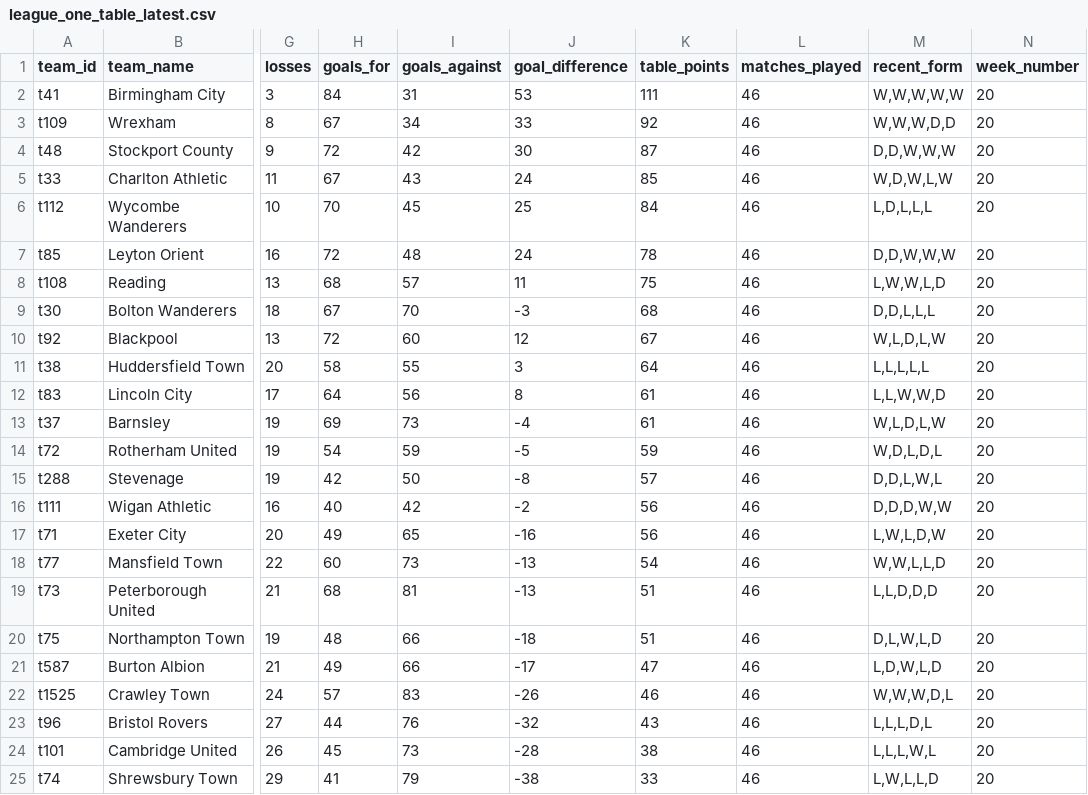
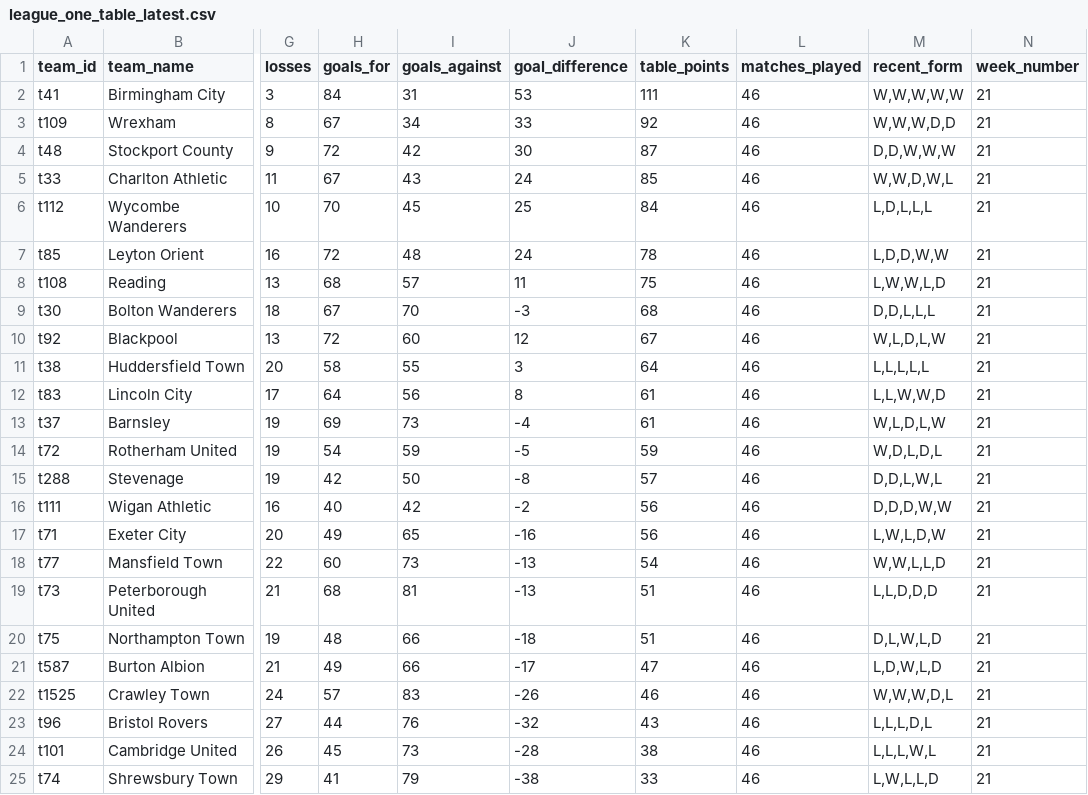
Before and after one commit to stiles/english-football-leagues, a CSV file: data/table/league_one_table_latest.csv, drawn as a sheet; only a part is shown, gaps mark what is left out; the diff names each change by its address in the sheet, - before the commit and + after, or states it on an @@ line.

```diff
--- a/data/table/league_one_table_latest.csv
+++ b/data/table/league_one_table_latest.csv
-N2:N25 (week_number): 20
+N2:N25 (week_number): 21
-M5 (recent_form): W,D,W,L,W
+M5 (recent_form): W,W,D,W,L
-M7 (recent_form): D,D,W,W,W
+M7 (recent_form): L,D,D,W,W
```
Also changed, not shown: data/table/season_snapshots/epl_table_latest_year_2025_week_21.csv, 4 other files.
